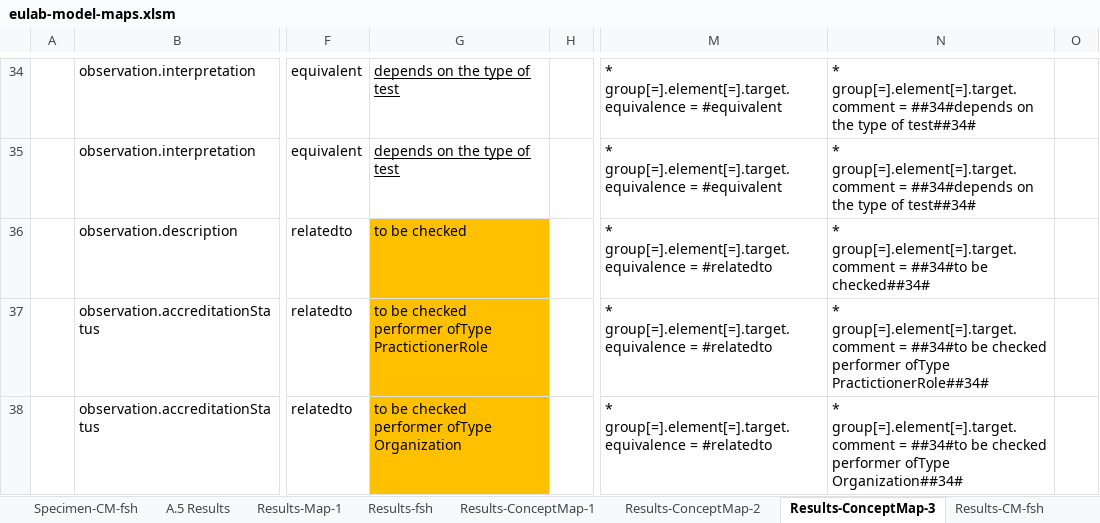
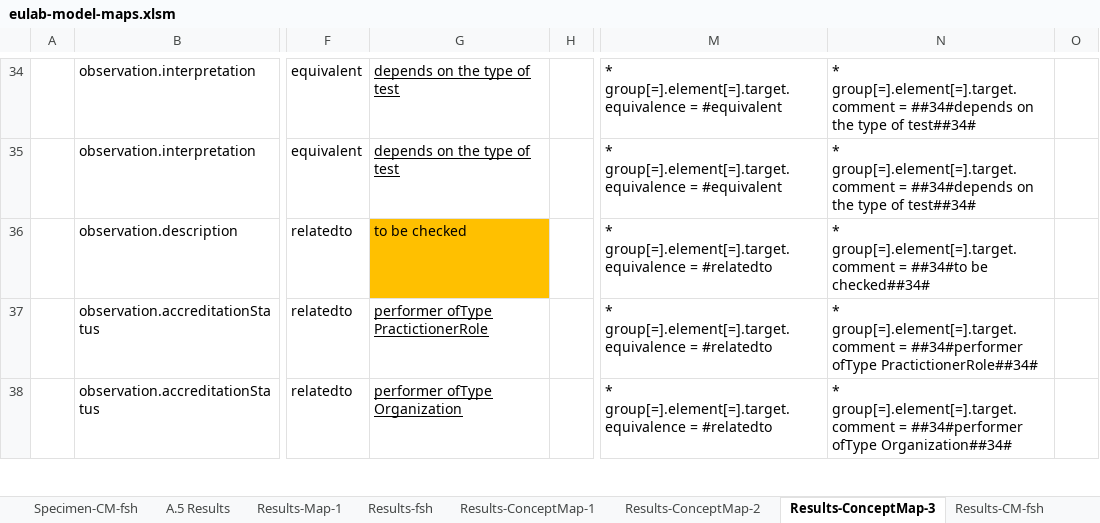
Before and after one commit to hl7-eu/laboratory, an Excel workbook: src-models/eulab-model-maps.xlsm, sheet Results-ConceptMap-3, drawn as a sheet; only a part is shown, gaps mark what is left out; values as stored, in another font and other column widths than the file's, no borders; ↵ is a line break in a cell; the diff covers the shown part only; the diff names each change by its address in the sheet, - before the commit and + after, or states it on an @@ line.

```diff
--- a/src-models/eulab-model-maps.xlsm (sheet Results-ConceptMap-3)
+++ b/src-models/eulab-model-maps.xlsm (sheet Results-ConceptMap-3)
-G37: to be checked ↵ performer ofType PractictionerRole
+G37: performer ofType PractictionerRole
@@ G37:G38 fill: #FFC000 → none, underline: off → on @@
-N37: …group[=].element[=].target.comment = ##34#to be checked ↵ performer ofType PractictionerRole##34#
+N37: …group[=].element[=].target.comment = ##34#performer ofType PractictionerRole##34#
-G38: to be checked ↵ performer ofType Organization
+G38: performer ofType Organization
-N38: …group[=].element[=].target.comment = ##34#to be checked ↵ performer ofType Organization##34#
+N38: …group[=].element[=].target.comment = ##34#performer ofType Organization##34#
```
Also changed, not shown: 18 edited cells elsewhere in this sheet, sheet Results-CM-fsh, sheet Subj-ConceptMap-1, sheet Author-ConceptMap-3, sheet Subj-CM-fsh, sheet Author-CM-fsh, sheet Author-ConceptMap-1, 4 more sheets, 14 other files.
